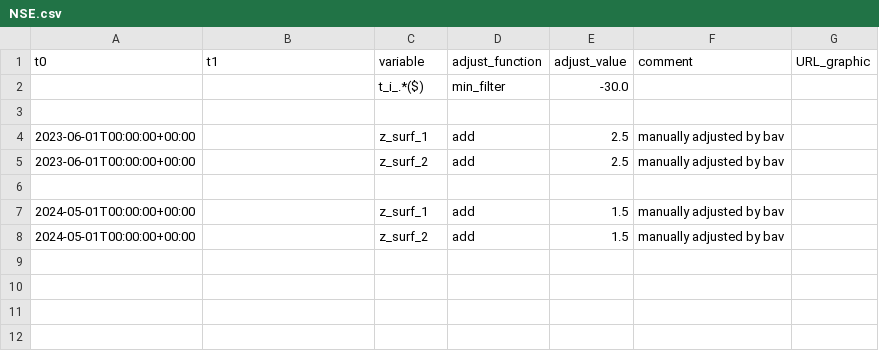
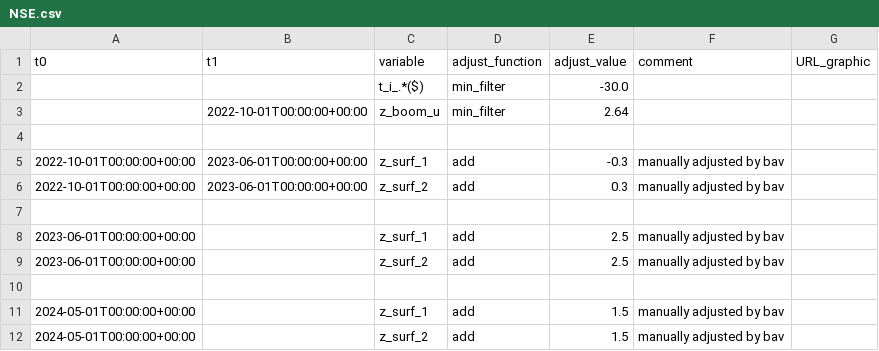
Before and after one commit to GEUS-Glaciology-and-Climate/PROMICE-AWS-data-issues, a CSV file: adjustments/NSE.csv, drawn as a sheet.

Commit message:
surface height adjustment at NSE and NUK_K

```diff
--- a/adjustments/NSE.csv
+++ b/adjustments/NSE.csv
@@ -2,2 +2,6 @@ t0,t1,variable,adjust_function,adjust_value,comment,URL_graphic
 ,,t_i_.*($),min_filter,-30.0,,
+,2022-10-01T00:00:00+00:00,z_boom_u,min_filter,2.64,,
+
+2022-10-01T00:00:00+00:00,2023-06-01T00:00:00+00:00,z_surf_1,add,-0.3,manually adjusted by bav,
+2022-10-01T00:00:00+00:00,2023-06-01T00:00:00+00:00,z_surf_2,add,0.3,manually adjusted by bav,
 
```
Also changed, not shown: adjustments/NUK_K.csv, flags/NUK_K.csv.
